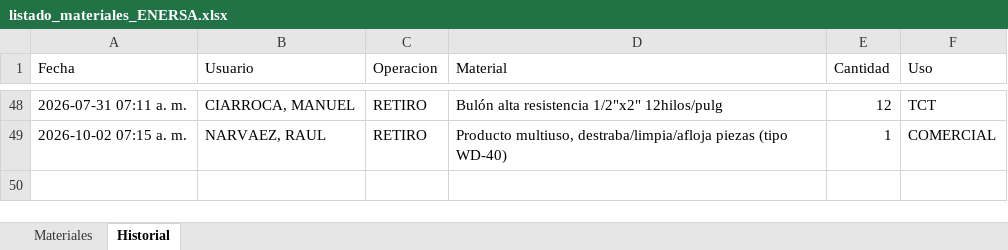
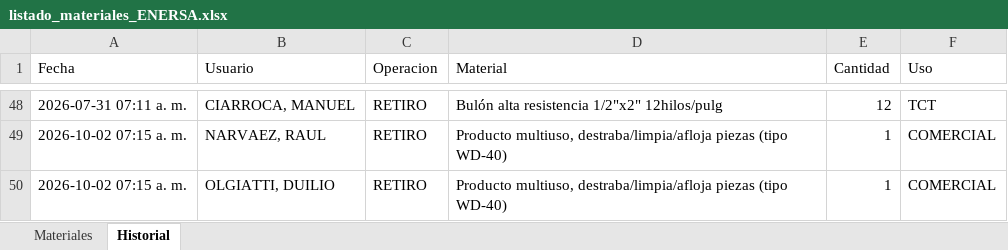
Before and after one commit to LEAVERA77/MaterialesNoMatriculados, an Excel workbook: listado_materiales_ENERSA.xlsx, sheet Historial, drawn as a sheet; only a part is shown, gaps mark what is left out; values as stored, in another font and other column widths than the file's, no borders; the diff names each change by its address in the sheet, - before the commit and + after, or states it on an @@ line.

```diff
--- a/listado_materiales_ENERSA.xlsx (sheet Historial)
+++ b/listado_materiales_ENERSA.xlsx (sheet Historial)
+row 50: 2026-10-02 07:15 a. m. | OLGIATTI, DUILIO | RETIRO | Producto multiuso, destraba/limpia/afloja piezas (tipo WD-40) | 1 | COMERCIAL
```
Also changed, not shown: sheet Materiales.
